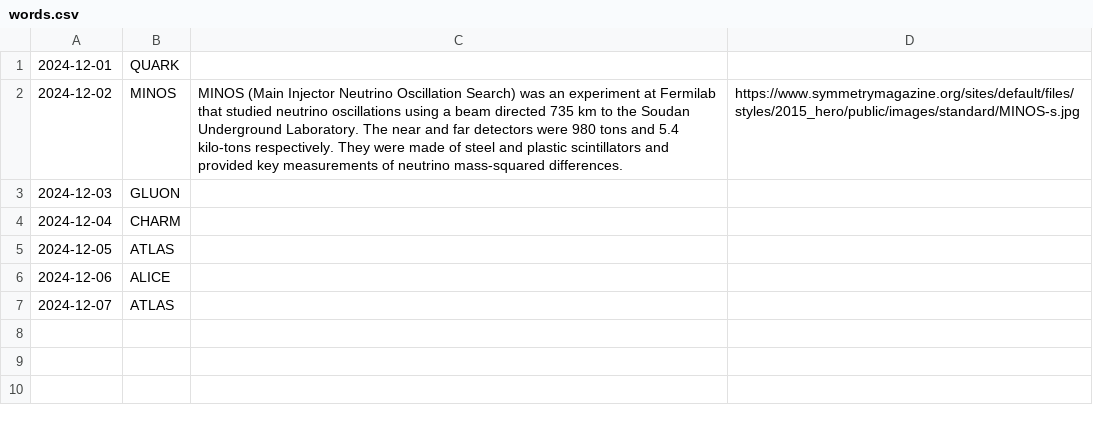
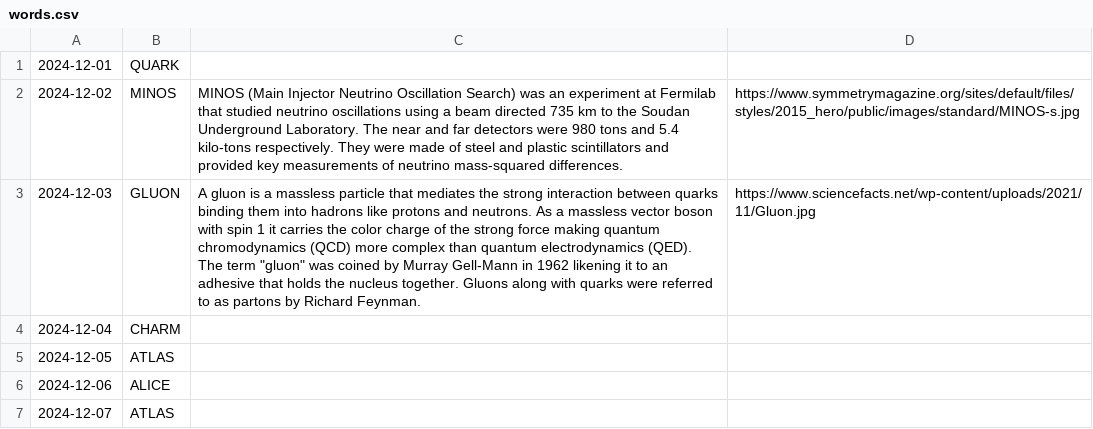
Before and after one commit to bengladwyn/bengladwyn.github.io, a CSV file: words.csv, drawn as a sheet.

Commit message:
Update words.csv

```diff
--- a/words.csv
+++ b/words.csv
@@ -2,3 +2,3 @@
 2024-12-02,MINOS,MINOS (Main Injector Neutrino Oscillation Search) was an experiment at Fermilab that studied neutrino oscillations using a beam directed 735 km to the Soudan Underground Laboratory. The near and far detectors were 980 tons and 5.4 kilo-tons respectively. They were made of steel and plastic scintillators and provided key measurements of neutrino mass-squared differences.,https://www.symmetrymagazine.org/sites/default/files/styles/2015_hero/public/images/standard/MINOS-s.jpg
-2024-12-03,GLUON," ",
+2024-12-03,GLUON,A gluon is a massless particle that mediates the strong interaction between quarks binding them into hadrons like protons and neutrons. As a massless vector boson with spin 1 it carries the color charge of the strong force making quantum chromodynamics (QCD) more complex than quantum electrodynamics (QED). The term "gluon" was coined by Murray Gell-Mann in 1962 likening it to an adhesive that holds the nucleus together. Gluons along with quarks were referred to as partons by Richard Feynman.,https://www.sciencefacts.net/wp-content/uploads/2021/11/Gluon.jpg
 2024-12-04,CHARM," ",
```
